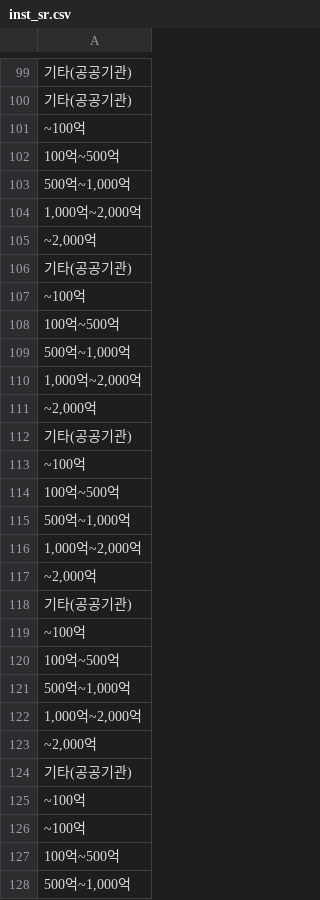
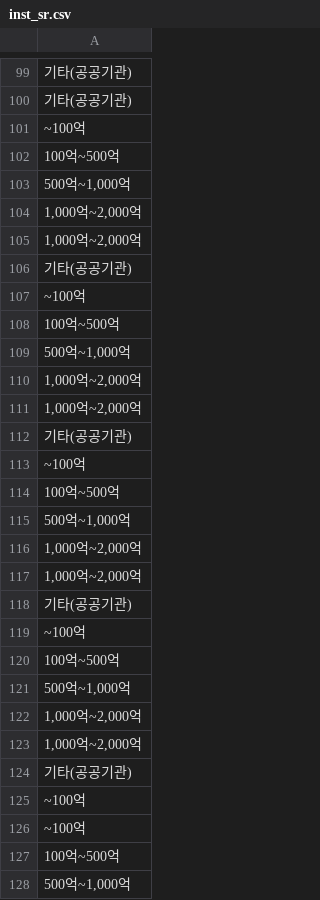
Before and after one commit to nuyhc/Mini_Project, a CSV file: 4. V_CTI_CN/data/inst_sr.csv, drawn as a sheet; only a part is shown, gaps mark what is left out; the diff covers the shown part only.

```diff
--- a/4. V_CTI_CN/data/inst_sr.csv
+++ b/4. V_CTI_CN/data/inst_sr.csv
@@ -104,3 +104,3 @@
 "1,000억~2,000억"
-"~2,000억"
+"1,000억~2,000억"
 기타(공공기관)
@@ -110,3 +110,3 @@
 "1,000억~2,000억"
-"~2,000억"
+"1,000억~2,000억"
 기타(공공기관)
@@ -116,3 +116,3 @@
 "1,000억~2,000억"
-"~2,000억"
+"1,000억~2,000억"
 기타(공공기관)
@@ -122,3 +122,3 @@
 "1,000억~2,000억"
-"~2,000억"
+"1,000억~2,000억"
 기타(공공기관)
```
Also changed, not shown: 20 edited cells elsewhere in this file.
